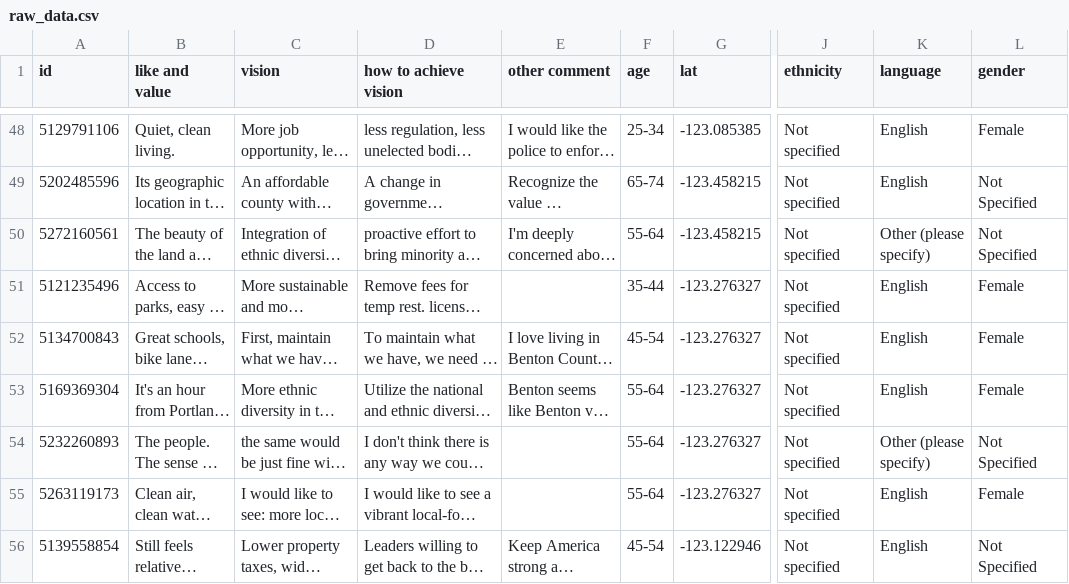
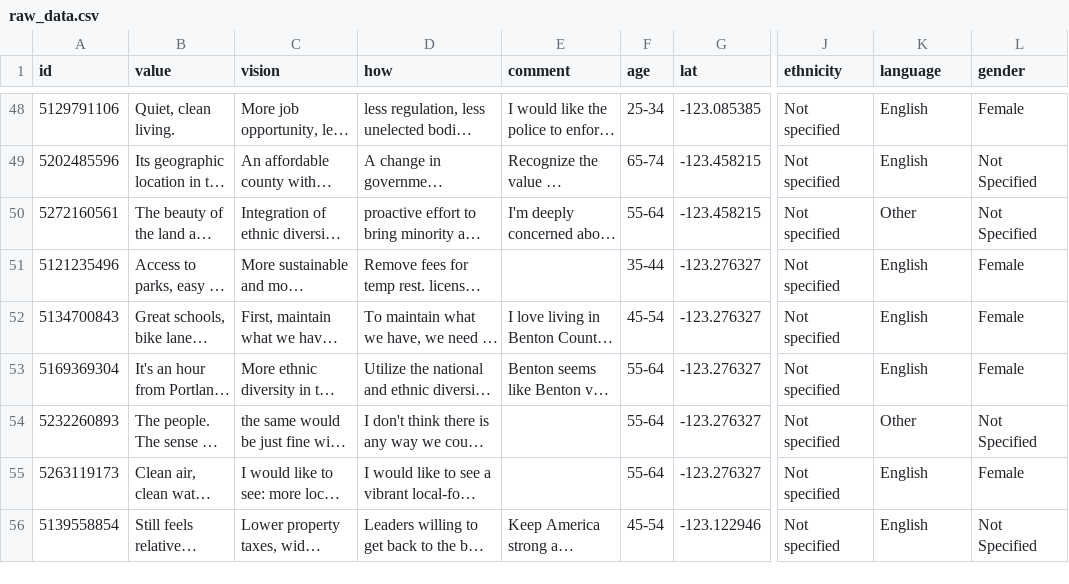
Before and after one commit to ScottWhitson/benton, a CSV file: assets/raw_data.csv, drawn as a sheet; only a part is shown, gaps mark what is left out; long unchanged cells end in …; the diff covers the shown part only; the diff names each change by its address in the sheet, - before the commit and + after, or states it on an @@ line.

Commit message:
Update Age chart/data

```diff
--- a/assets/raw_data.csv
+++ b/assets/raw_data.csv
-B1: like and value
+B1: value
-D1: how to achieve vision
+D1: how
-E1: other comment
+E1: comment
-K50 (language): Other (please specify)
+K50 (language): Other
-K54 (language): Other (please specify)
+K54 (language): Other
```
Also changed, not shown: 41 edited cells elsewhere in this file, 2 other files.
